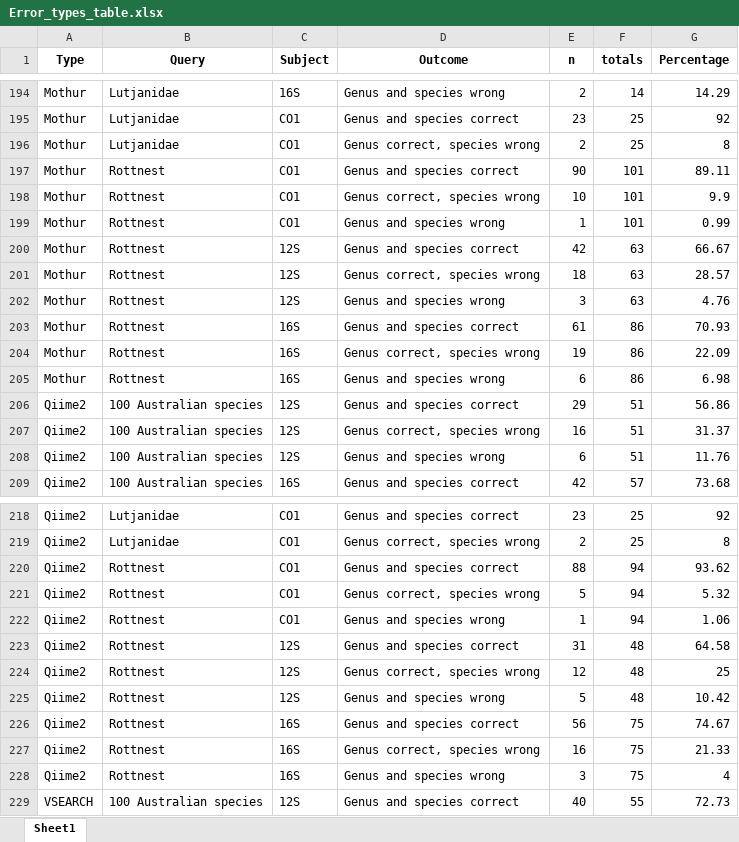
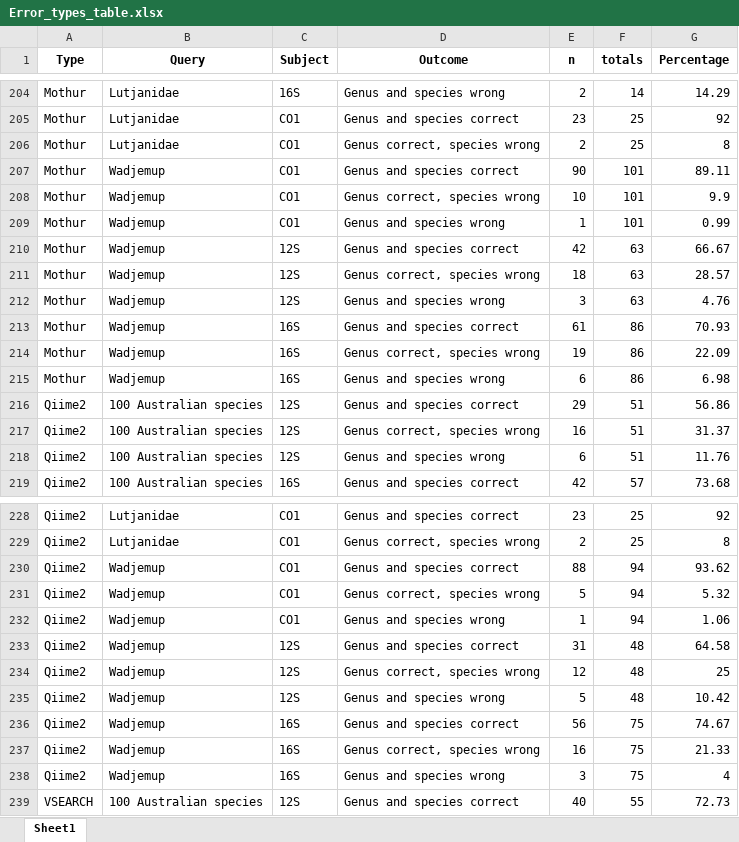
Before and after one commit to Computational-Biology-OceanOmics/OceanOmics-classifier-comparison, an Excel workbook: results/tables/Error_types_table.xlsx, sheet Sheet1, drawn as a sheet; only a part is shown, gaps mark what is left out; values as stored, in another font and other column widths than the file's, no borders; addresses are those after the commit; the diff covers the shown part only; the diff names each change by its address in the sheet, - before the commit and + after, or states it on an @@ line.

```diff
--- a/results/tables/Error_types_table.xlsx (sheet Sheet1)
+++ b/results/tables/Error_types_table.xlsx (sheet Sheet1)
-B207:B215 (Query): Rottnest
+B207:B215 (Query): Wadjemup
-B230:B238 (Query): Rottnest
+B230:B238 (Query): Wadjemup
```
Also changed, not shown: 10 added rows and 74 edited cells elsewhere in this sheet, results/tables/All_F1_tables.xlsx, results/tables/Counted_correctness.xlsx, 31 other files.
